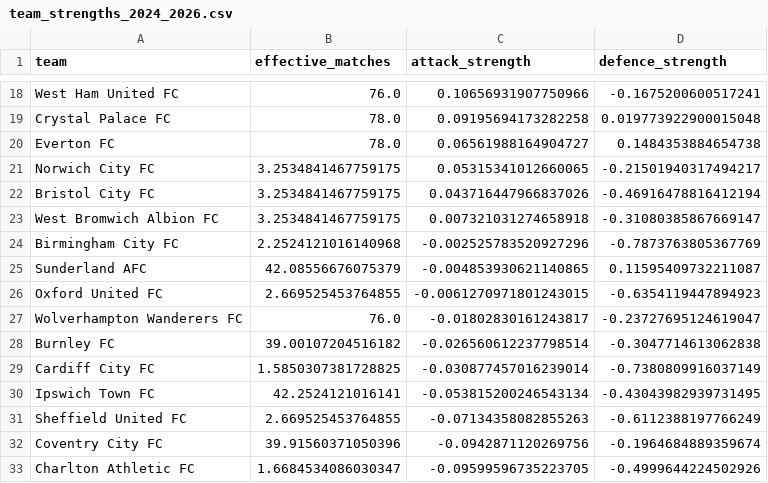
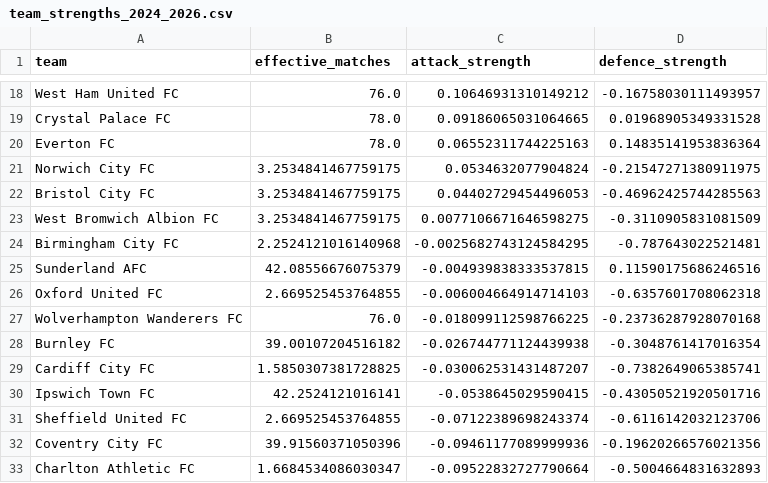
Before and after one commit to SahilK-10/premier-league-predictor, a CSV file: models/artifacts/team_strengths_2024_2026.csv, drawn as a sheet; only a part is shown, gaps mark what is left out; the diff covers the shown part only; the diff names each change by its address in the sheet, - before the commit and + after, or states it on an @@ line.

```diff
--- a/models/artifacts/team_strengths_2024_2026.csv
+++ b/models/artifacts/team_strengths_2024_2026.csv
-C18 (attack_strength): 0.10656931907750966
+C18 (attack_strength): 0.10646931310149212
-D18 (defence_strength): -0.1675200600517241
+D18 (defence_strength): -0.16758030111493957
-C19 (attack_strength): 0.09195694173282258
+C19 (attack_strength): 0.09186065031064665
-D19 (defence_strength): 0.019773922900015048
+D19 (defence_strength): 0.01968905349331528
-C20 (attack_strength): 0.06561988164904727
+C20 (attack_strength): 0.06552311744225163
-D20 (defence_strength): 0.1484353884654738
+D20 (defence_strength): 0.14835141953836364
-C21 (attack_strength): 0.05315341012660065
+C21 (attack_strength): 0.0534632077904824
-D21 (defence_strength): -0.21501940317494217
+D21 (defence_strength): -0.21547271380911975
-C22 (attack_strength): 0.043716447966837026
+C22 (attack_strength): 0.04402729454496053
-D22 (defence_strength): -0.46916478816412194
+D22 (defence_strength): -0.46962425744285563
-C23 (attack_strength): 0.007321031274658918
+C23 (attack_strength): 0.0077106671646598275
-D23 (defence_strength): -0.31080385867669147
+D23 (defence_strength): -0.3110905831081509
-C24 (attack_strength): -0.002525783520927296
+C24 (attack_strength): -0.0025682743124584295
-D24 (defence_strength): -0.7873763805367769
+D24 (defence_strength): -0.787643022521481
-C25 (attack_strength): -0.004853930621140865
+C25 (attack_strength): -0.004939838333537815
-D25 (defence_strength): 0.11595409732211087
+D25 (defence_strength): 0.11590175686246516
-C26 (attack_strength): -0.0061270971801243015
+C26 (attack_strength): -0.006004664914714103
-D26 (defence_strength): -0.6354119447894923
+D26 (defence_strength): -0.6357601708062318
-C27 (attack_strength): -0.01802830161243817
+C27 (attack_strength): -0.018099112598766225
-D27 (defence_strength): -0.23727695124619047
+D27 (defence_strength): -0.23736287928070168
-C28 (attack_strength): -0.026560612237798514
+C28 (attack_strength): -0.026744771124439938
-D28 (defence_strength): -0.3047714613062838
+D28 (defence_strength): -0.3048761417016354
-C29 (attack_strength): -0.030877457016239014
+C29 (attack_strength): -0.030062531431487207
-D29 (defence_strength): -0.7380809916037149
+D29 (defence_strength): -0.7382649065385741
-C30 (attack_strength): -0.053815200246543134
+C30 (attack_strength): -0.0538645029590415
-D30 (defence_strength): -0.43043982939731495
+D30 (defence_strength): -0.43050521920501716
-C31 (attack_strength): -0.07134358082855263
+C31 (attack_strength): -0.07122389698243374
-D31 (defence_strength): -0.6112388197766249
+D31 (defence_strength): -0.6116142032123706
-C32 (attack_strength): -0.0942871120269756
+C32 (attack_strength): -0.09461177089999936
-D32 (defence_strength): -0.1964684889359674
+D32 (defence_strength): -0.19620266576021356
-C33 (attack_strength): -0.09599596735223705
+C33 (attack_strength): -0.09522832727790664
-D33 (defence_strength): -0.4999644224502926
+D33 (defence_strength): -0.5004664831632893
```
Also changed, not shown: 1 added row, 1 removed row and 64 edited cells elsewhere in this file, 1 other file.
